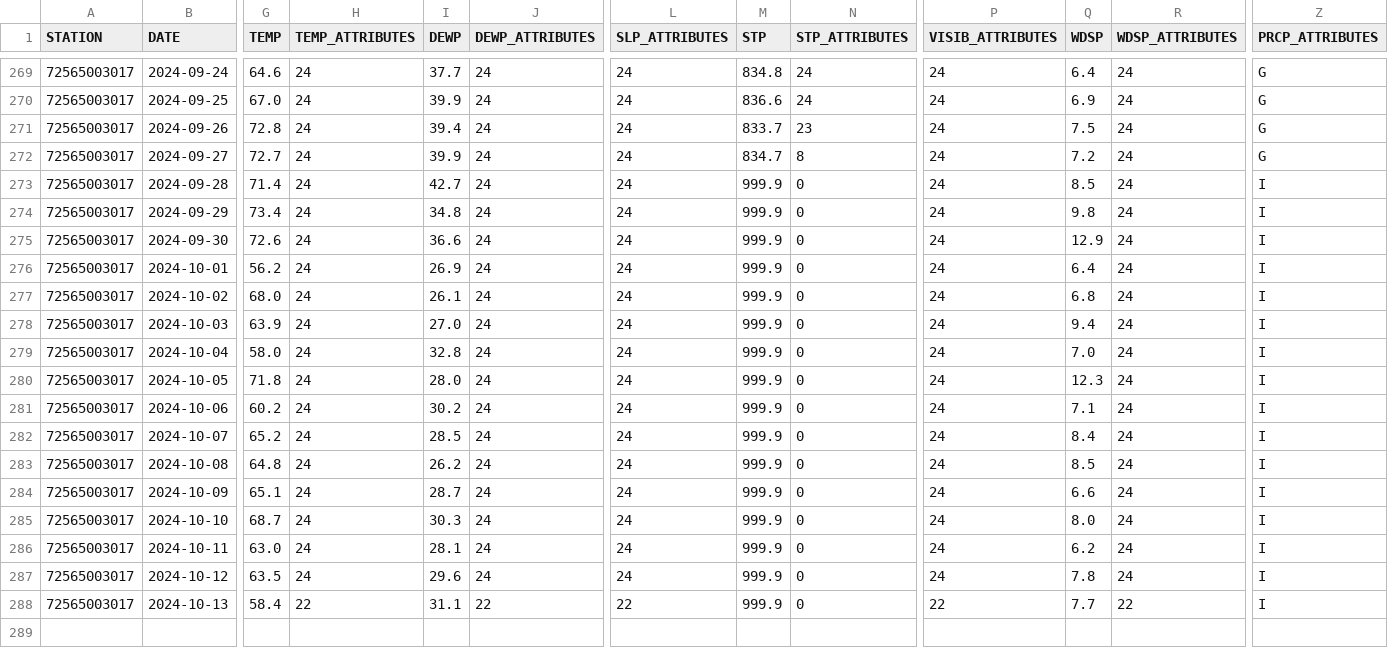
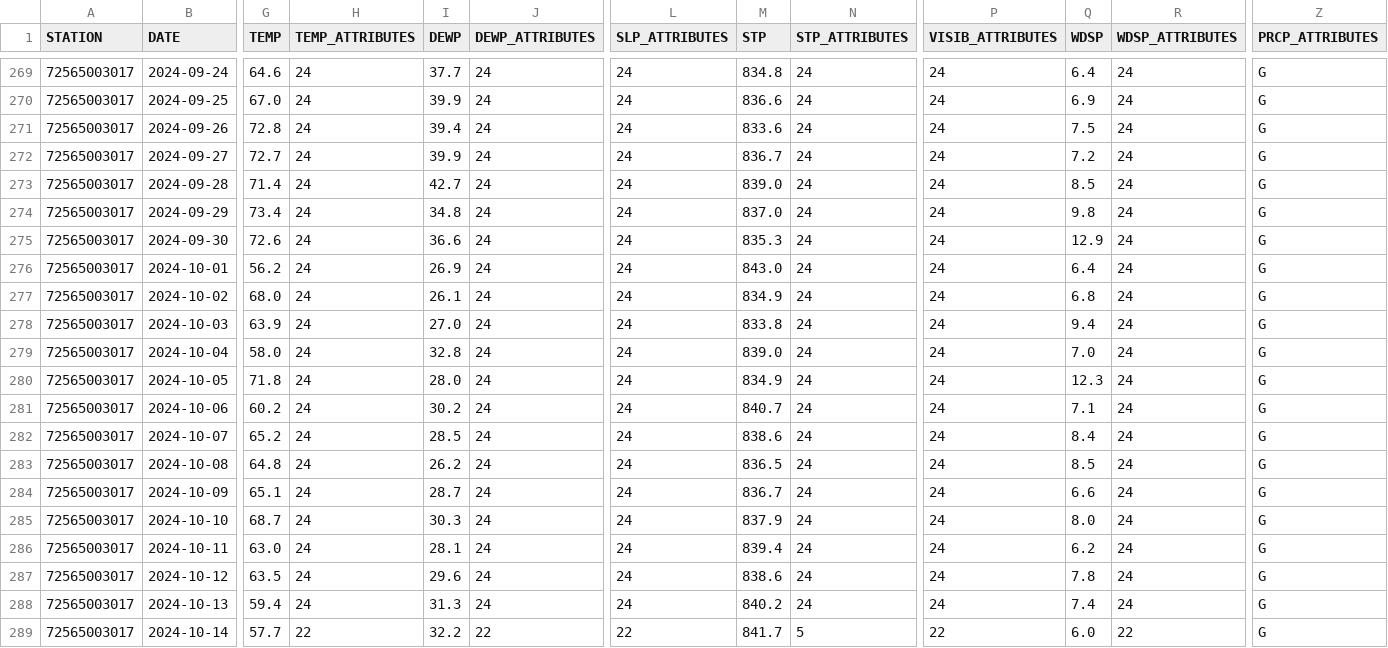
Before and after one commit to HulacSt/den-weather, a CSV file: data/daily/raw/2024.csv, drawn as a sheet; only a part is shown, gaps mark what is left out; rows hold the shown columns only; the diff names each change by its address in the sheet, - before the commit and + after, or states it on an @@ line.

```diff
--- a/data/daily/raw/2024.csv
+++ b/data/daily/raw/2024.csv
-M271 (STP): 833.7
+M271 (STP): 833.6
-N271 (STP_ATTRIBUTES): 23
+N271 (STP_ATTRIBUTES): 24
-M272 (STP): 834.7
+M272 (STP): 836.7
-N272 (STP_ATTRIBUTES): 8
+N272 (STP_ATTRIBUTES): 24
-M273 (STP): 999.9
+M273 (STP): 839.0
-N273:N288 (STP_ATTRIBUTES): 0
+N273:N288 (STP_ATTRIBUTES): 24
-Z273:Z288 (PRCP_ATTRIBUTES): I
+Z273:Z288 (PRCP_ATTRIBUTES): G
-M274 (STP): 999.9
+M274 (STP): 837.0
-M275 (STP): 999.9
+M275 (STP): 835.3
-M276 (STP): 999.9
+M276 (STP): 843.0
-M277 (STP): 999.9
+M277 (STP): 834.9
-M278 (STP): 999.9
+M278 (STP): 833.8
-M279 (STP): 999.9
+M279 (STP): 839.0
-M280 (STP): 999.9
+M280 (STP): 834.9
-M281 (STP): 999.9
+M281 (STP): 840.7
-M282 (STP): 999.9
+M282 (STP): 838.6
-M283 (STP): 999.9
+M283 (STP): 836.5
-M284 (STP): 999.9
+M284 (STP): 836.7
-M285 (STP): 999.9
+M285 (STP): 837.9
-M286 (STP): 999.9
+M286 (STP): 839.4
-M287 (STP): 999.9
+M287 (STP): 838.6
-G288 (TEMP): 58.4
+G288 (TEMP): 59.4
-H288 (TEMP_ATTRIBUTES): 22
+H288 (TEMP_ATTRIBUTES): 24
-I288 (DEWP): 31.1
+I288 (DEWP): 31.3
-J288 (DEWP_ATTRIBUTES): 22
+J288 (DEWP_ATTRIBUTES): 24
-L288 (SLP_ATTRIBUTES): 22
+L288 (SLP_ATTRIBUTES): 24
-M288 (STP): 999.9
+M288 (STP): 840.2
-P288 (VISIB_ATTRIBUTES): 22
+P288 (VISIB_ATTRIBUTES): 24
-Q288 (WDSP): 7.7
+Q288 (WDSP): 7.4
-R288 (WDSP_ATTRIBUTES): 22
+R288 (WDSP_ATTRIBUTES): 24
+row 289: 72565003017 | 2024-10-14 | 57.7 | 22 | 32.2 | 22 | 22 | 841.7 | 5 | 22 | 6.0 | 22 | G
```
Also changed, not shown: 1 other file.
